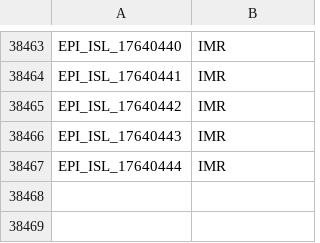
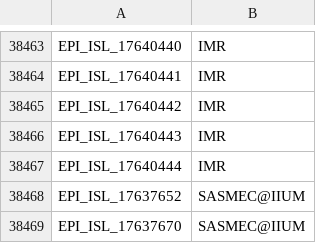
Before and after one commit to mgvi-nibm/c19-gsv, a CSV file: submitlab.csv, drawn as a sheet; only a part is shown, gaps mark what is left out.

Commit message:
Updated data

```diff
--- a/submitlab.csv
+++ b/submitlab.csv
@@ -38467 +38467,3 @@
 "EPI_ISL_17640444","IMR"
+"EPI_ISL_17637652","SASMEC@IIUM"
+"EPI_ISL_17637670","SASMEC@IIUM"
```
Also changed, not shown: clades.csv, gender.csv, 10 other files.
